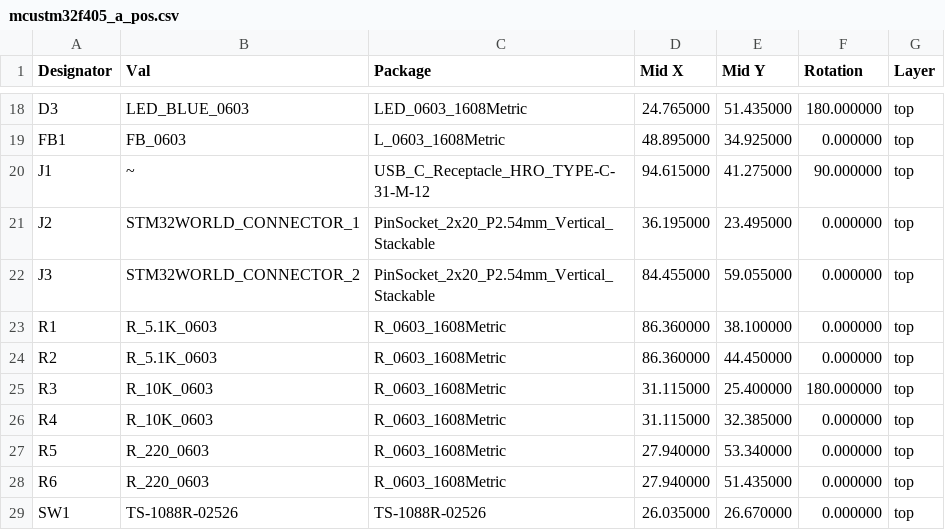
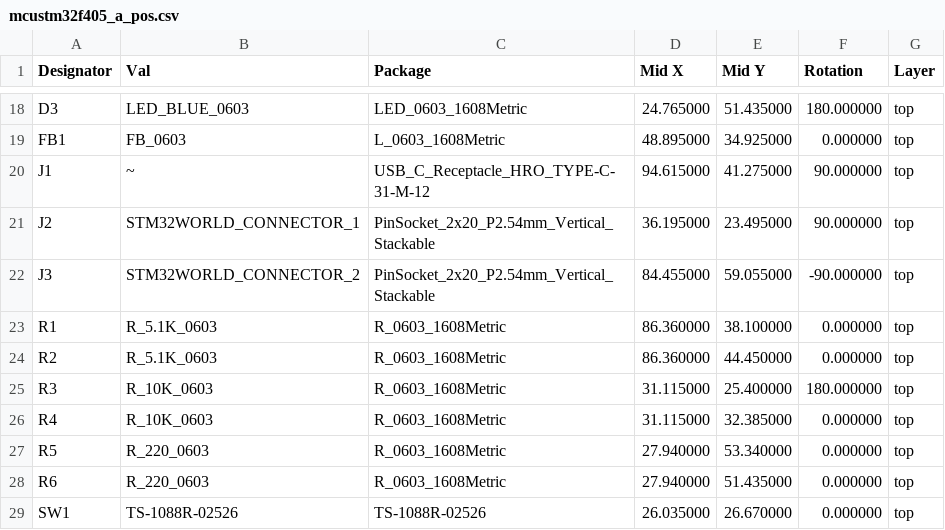
Before and after one commit to STM32World/hardware, a CSV file: mcustm32f405/mcustm32f405_a_pos.csv, drawn as a sheet; only a part is shown, gaps mark what is left out.

Commit message:
Ready to order mcustm32f405

```diff
--- a/mcustm32f405/mcustm32f405_a_pos.csv
+++ b/mcustm32f405/mcustm32f405_a_pos.csv
@@ -20,4 +20,4 @@ Designator,Val,Package,Mid X,Mid Y,Rotation,Layer
 "J1","~","USB_C_Receptacle_HRO_TYPE-C-31-M-12",94.615000,41.275000,90.000000,top
-"J2","STM32WORLD_CONNECTOR_1","PinSocket_2x20_P2.54mm_Vertical_Stackable",36.195000,23.495000,0.000000,top
-"J3","STM32WORLD_CONNECTOR_2","PinSocket_2x20_P2.54mm_Vertical_Stackable",84.455000,59.055000,0.000000,top
+"J2","STM32WORLD_CONNECTOR_1","PinSocket_2x20_P2.54mm_Vertical_Stackable",36.195000,23.495000,90.000000,top
+"J3","STM32WORLD_CONNECTOR_2","PinSocket_2x20_P2.54mm_Vertical_Stackable",84.455000,59.055000,-90.000000,top
 "R1","R_5.1K_0603","R_0603_1608Metric",86.360000,38.100000,0.000000,top
```
Also changed, not shown: mcustm32f405/mcustm32f405_a_bom.csv, 28 other files.
